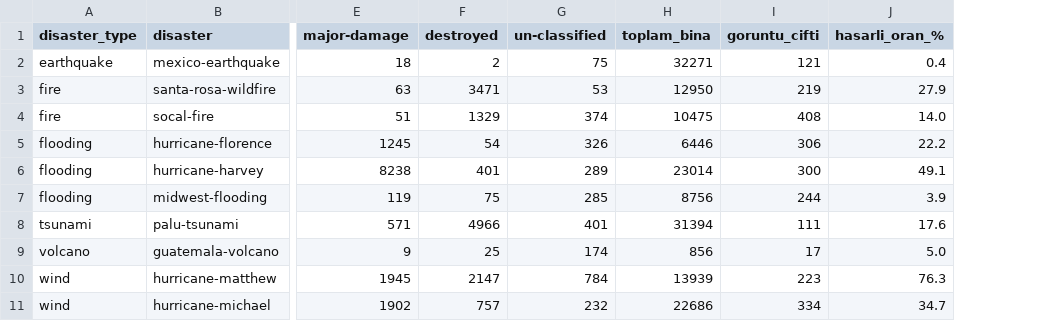
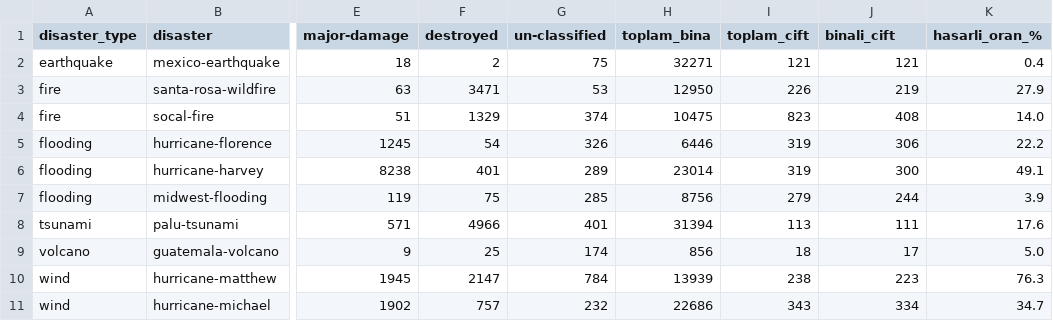
Before and after one commit to PinarKaradogan/disaster-damage-detection, a CSV file: results/faz2_afet_hasar_dagilimi.csv, drawn as a sheet; only a part is shown, gaps mark what is left out; addresses are those after the commit; the diff names each change by its address in the sheet, - before the commit and + after, or states it on an @@ line.

Commit message:
Fix pair counts: add total pairs incl. images without buildings

```diff
--- a/results/faz2_afet_hasar_dagilimi.csv
+++ b/results/faz2_afet_hasar_dagilimi.csv
+column I (toplam_cift), rows 2-11: 121 | 226 | 823 | 319 | 319 | 279 | 113 | 18 | 238 | 343
-J1: goruntu_cifti
+J1: binali_cift
```
